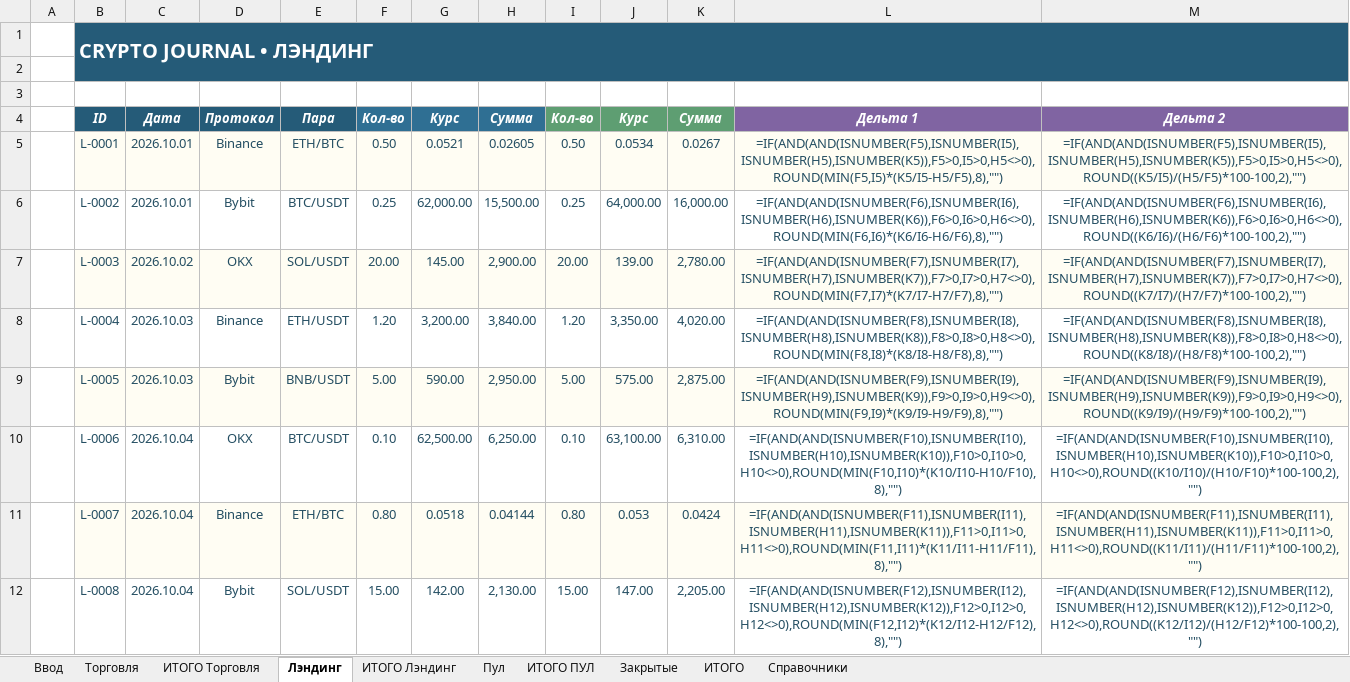
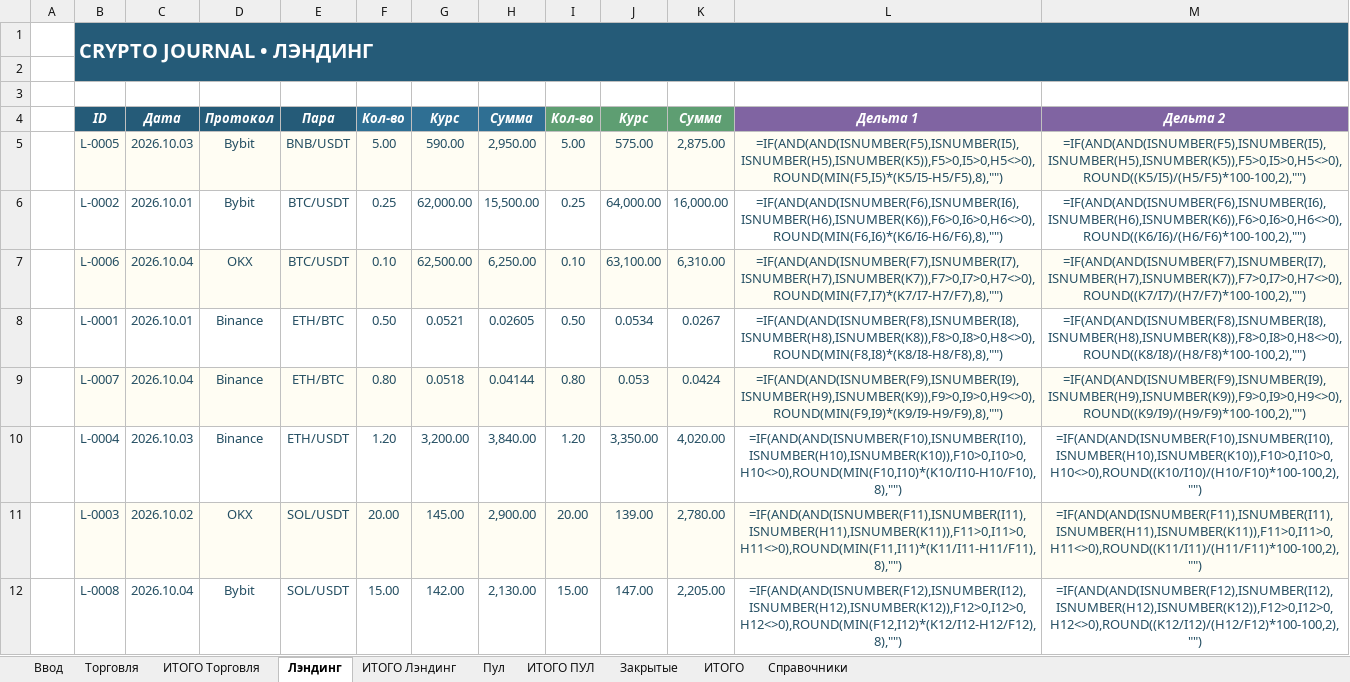
Before and after one commit to olegsh247-stack/CRYPTO-JOURNAL, an Excel workbook: CryptoJournal_Input_Prototype_v6.xlsx, sheet Лэндинг, drawn as a sheet; values as stored, in another font and other column widths than the file's, no borders; formulas without a stored value are shown as written; removed rows and columns are numbered as before the commit, all else as after; the diff names each change by its address in the sheet, - before the commit and + after, or states it on an @@ line.

```diff
--- a/CryptoJournal_Input_Prototype_v6.xlsx (sheet Лэндинг)
+++ b/CryptoJournal_Input_Prototype_v6.xlsx (sheet Лэндинг)
-row 5:  | L-0001 | 2026.10.01 | Binance | ETH/BTC | 0.50 | 0.0521 | 0.02605 | 0.50 | 0.0534 | 0.0267 | =IF(AND(AND(ISNUMBER(F5),ISNUMBER(I5),ISNUMBER(H5),ISNUMBER(K5)),F5>0,I5>0,H5<>0),ROUND(MIN(F5,I5)*(K5/I5-H5/F5),8),"") | =IF(AND(AND(ISNUMBER(F5),ISNUMBER(I5),ISNUMBER(H5),ISNUMBER(K5)),F5>0,I5>0,H5<>0),ROUND((K5/I5)/(H5/F5)*100-100,2),"")
+row 5:  | L-0005 | 2026.10.03 | Bybit | BNB/USDT | 5.00 | 590.00 | 2,950.00 | 5.00 | 575.00 | 2,875.00 | =IF(AND(AND(ISNUMBER(F5),ISNUMBER(I5),ISNUMBER(H5),ISNUMBER(K5)),F5>0,I5>0,H5<>0),ROUND(MIN(F5,I5)*(K5/I5-H5/F5),8),"") | =IF(AND(AND(ISNUMBER(F5),ISNUMBER(I5),ISNUMBER(H5),ISNUMBER(K5)),F5>0,I5>0,H5<>0),ROUND((K5/I5)/(H5/F5)*100-100,2),"")
-row 7:  | L-0003 | 2026.10.02 | OKX | SOL/USDT | 20.00 | 145.00 | 2,900.00 | 20.00 | 139.00 | 2,780.00 | =IF(AND(AND(ISNUMBER(F7),ISNUMBER(I7),ISNUMBER(H7),ISNUMBER(K7)),F7>0,I7>0,H7<>0),ROUND(MIN(F7,I7)*(K7/I7-H7/F7),8),"") | =IF(AND(AND(ISNUMBER(F7),ISNUMBER(I7),ISNUMBER(H7),ISNUMBER(K7)),F7>0,I7>0,H7<>0),ROUND((K7/I7)/(H7/F7)*100-100,2),"")
-row 8:  | L-0004 | 2026.10.03 | Binance | ETH/USDT | 1.20 | 3,200.00 | 3,840.00 | 1.20 | 3,350.00 | 4,020.00 | =IF(AND(AND(ISNUMBER(F8),ISNUMBER(I8),ISNUMBER(H8),ISNUMBER(K8)),F8>0,I8>0,H8<>0),ROUND(MIN(F8,I8)*(K8/I8-H8/F8),8),"") | =IF(AND(AND(ISNUMBER(F8),ISNUMBER(I8),ISNUMBER(H8),ISNUMBER(K8)),F8>0,I8>0,H8<>0),ROUND((K8/I8)/(H8/F8)*100-100,2),"")
-row 9:  | L-0005 | 2026.10.03 | Bybit | BNB/USDT | 5.00 | 590.00 | 2,950.00 | 5.00 | 575.00 | 2,875.00 | =IF(AND(AND(ISNUMBER(F9),ISNUMBER(I9),ISNUMBER(H9),ISNUMBER(K9)),F9>0,I9>0,H9<>0),ROUND(MIN(F9,I9)*(K9/I9-H9/F9),8),"") | =IF(AND(AND(ISNUMBER(F9),ISNUMBER(I9),ISNUMBER(H9),ISNUMBER(K9)),F9>0,I9>0,H9<>0),ROUND((K9/I9)/(H9/F9)*100-100,2),"")
-B7:M7 fill: none
+B7:M7 fill: #FFFDF3
-L7: =IF(AND(AND(ISNUMBER(F10),ISNUMBER(I10),ISNUMBER(H10),ISNUMBER(K10)),F10>0,I10>0,H10<>0),ROUND(MIN(F10,I10)*(K10/I10-H10/F10),8),"")
+L7: =IF(AND(AND(ISNUMBER(F7),ISNUMBER(I7),ISNUMBER(H7),ISNUMBER(K7)),F7>0,I7>0,H7<>0),ROUND(MIN(F7,I7)*(K7/I7-H7/F7),8),"")
-M7: =IF(AND(AND(ISNUMBER(F10),ISNUMBER(I10),ISNUMBER(H10),ISNUMBER(K10)),F10>0,I10>0,H10<>0),ROUND((K10/I10)/(H10/F10)*100-100,2),"")
+M7: =IF(AND(AND(ISNUMBER(F7),ISNUMBER(I7),ISNUMBER(H7),ISNUMBER(K7)),F7>0,I7>0,H7<>0),ROUND((K7/I7)/(H7/F7)*100-100,2),"")
+row 8:  | L-0001 | 2026.10.01 | Binance | ETH/BTC | 0.50 | 0.0521 | 0.02605 | 0.50 | 0.0534 | 0.0267 | =IF(AND(AND(ISNUMBER(F8),ISNUMBER(I8),ISNUMBER(H8),ISNUMBER(K8)),F8>0,I8>0,H8<>0),ROUND(MIN(F8,I8)*(K8/I8-H8/F8),8),"") | =IF(AND(AND(ISNUMBER(F8),ISNUMBER(I8),ISNUMBER(H8),ISNUMBER(K8)),F8>0,I8>0,H8<>0),ROUND((K8/I8)/(H8/F8)*100-100,2),"")
-L9: =IF(AND(AND(ISNUMBER(F11),ISNUMBER(I11),ISNUMBER(H11),ISNUMBER(K11)),F11>0,I11>0,H11<>0),ROUND(MIN(F11,I11)*(K11/I11-H11/F11),8),"")
+L9: =IF(AND(AND(ISNUMBER(F9),ISNUMBER(I9),ISNUMBER(H9),ISNUMBER(K9)),F9>0,I9>0,H9<>0),ROUND(MIN(F9,I9)*(K9/I9-H9/F9),8),"")
-M9: =IF(AND(AND(ISNUMBER(F11),ISNUMBER(I11),ISNUMBER(H11),ISNUMBER(K11)),F11>0,I11>0,H11<>0),ROUND((K11/I11)/(H11/F11)*100-100,2),"")
+M9: =IF(AND(AND(ISNUMBER(F9),ISNUMBER(I9),ISNUMBER(H9),ISNUMBER(K9)),F9>0,I9>0,H9<>0),ROUND((K9/I9)/(H9/F9)*100-100,2),"")
+row 10:  | L-0004 | 2026.10.03 | Binance | ETH/USDT | 1.20 | 3,200.00 | 3,840.00 | 1.20 | 3,350.00 | 4,020.00 | =IF(AND(AND(ISNUMBER(F10),ISNUMBER(I10),ISNUMBER(H10),ISNUMBER(K10)),F10>0,I10>0,H10<>0),ROUND(MIN(F10,I10)*(K10/I10-H10/F10),8),"") | =IF(AND(AND(ISNUMBER(F10),ISNUMBER(I10),ISNUMBER(H10),ISNUMBER(K10)),F10>0,I10>0,H10<>0),ROUND((K10/I10)/(H10/F10)*100-100,2),"")
+row 11:  | L-0003 | 2026.10.02 | OKX | SOL/USDT | 20.00 | 145.00 | 2,900.00 | 20.00 | 139.00 | 2,780.00 | =IF(AND(AND(ISNUMBER(F11),ISNUMBER(I11),ISNUMBER(H11),ISNUMBER(K11)),F11>0,I11>0,H11<>0),ROUND(MIN(F11,I11)*(K11/I11-H11/F11),8),"") | =IF(AND(AND(ISNUMBER(F11),ISNUMBER(I11),ISNUMBER(H11),ISNUMBER(K11)),F11>0,I11>0,H11<>0),ROUND((K11/I11)/(H11/F11)*100-100,2),"")
```
Also changed, not shown: sheet Торговля, sheet Закрытые, sheet ИТОГО Торговля, sheet Пул.
